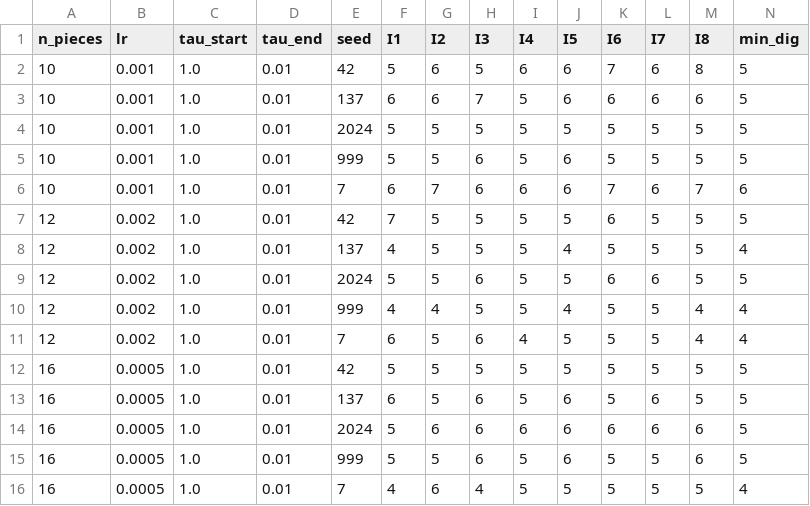
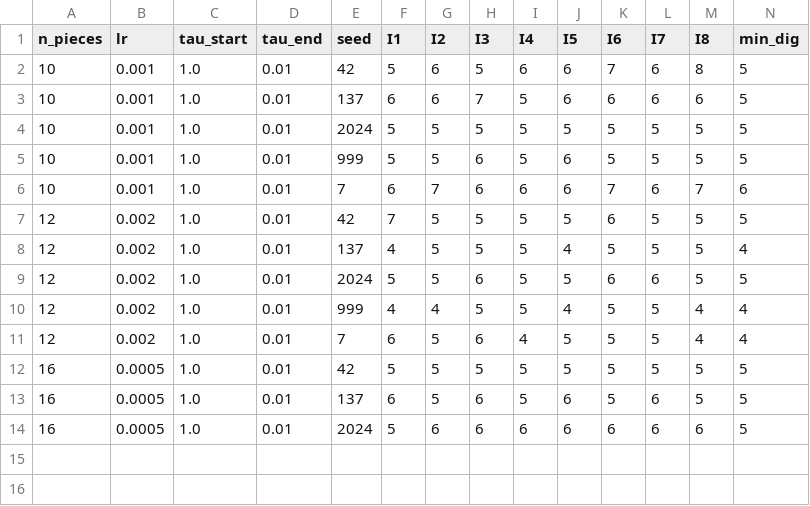
Before and after one commit to GrindelfP/project-skuld, a CSV file: research/results/grid/17-tropical-integrator-sweep/results_gpu1.csv, drawn as a sheet; only a part is shown; rows hold the shown columns only; the diff names each change by its address in the sheet, - before the commit and + after, or states it on an @@ line.

```diff
--- a/research/results/grid/17-tropical-integrator-sweep/results_gpu1.csv
+++ b/research/results/grid/17-tropical-integrator-sweep/results_gpu1.csv
-row 15: 16 | 0.0005 | 1.0 | 0.01 | 999 | 5 | 5 | 6 | 5 | 6 | 5 | 5 | 6 | 5
-row 16: 16 | 0.0005 | 1.0 | 0.01 | 7 | 4 | 6 | 4 | 5 | 5 | 5 | 5 | 5 | 4
```
Also changed, not shown: research/results/grid/17-tropical-integrator-sweep/results_gpu0.csv, research/results/grid/17-tropical-integrator-sweep/results_gpu2.csv, 42 other files.
